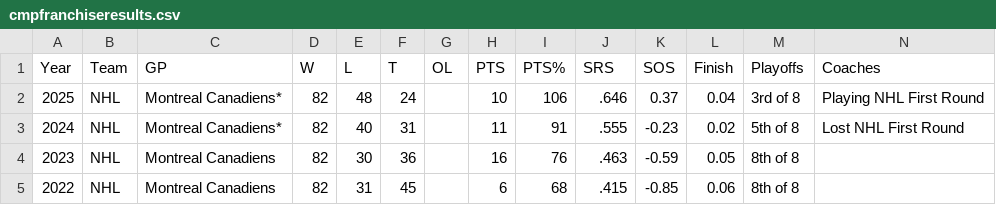
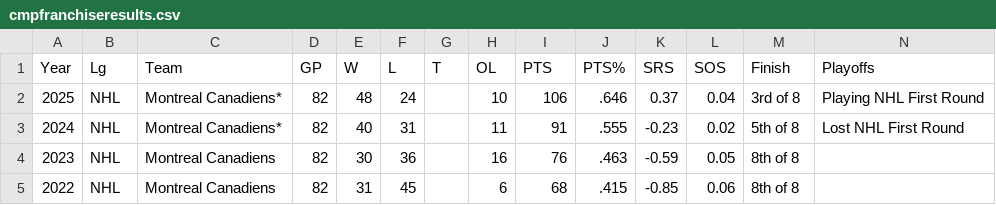
Before and after one commit to ChaseQ9/cs617, a CSV file: Final_Project/data/BruinsData/cmpfranchiseresults.csv, drawn as a sheet; only a part is shown; the diff covers the shown part only; the diff names each change by its address in the sheet, - before the commit and + after, or states it on an @@ line.

```diff
--- a/Final_Project/data/BruinsData/cmpfranchiseresults.csv
+++ b/Final_Project/data/BruinsData/cmpfranchiseresults.csv
-B1: Team
+B1: Lg
-C1: GP
+C1: Team
-D1: W
+D1: GP
-E1: L
+E1: W
-F1: T
+F1: L
-G1: OL
+G1: T
-H1: PTS
+H1: OL
-I1: PTS%
+I1: PTS
-J1: SRS
+J1: PTS%
-K1: SOS
+K1: SRS
-L1: Finish
+L1: SOS
-M1: Playoffs
+M1: Finish
-N1: Coaches
+N1: Playoffs
```
Also changed, not shown: 3 edited cells elsewhere in this file, Final_Project/data/CelticsData/cmpfranchiseresults.csv, Final_Project/data/PatriotsData/cmpfranchiseresults.csv, 2 other files.
